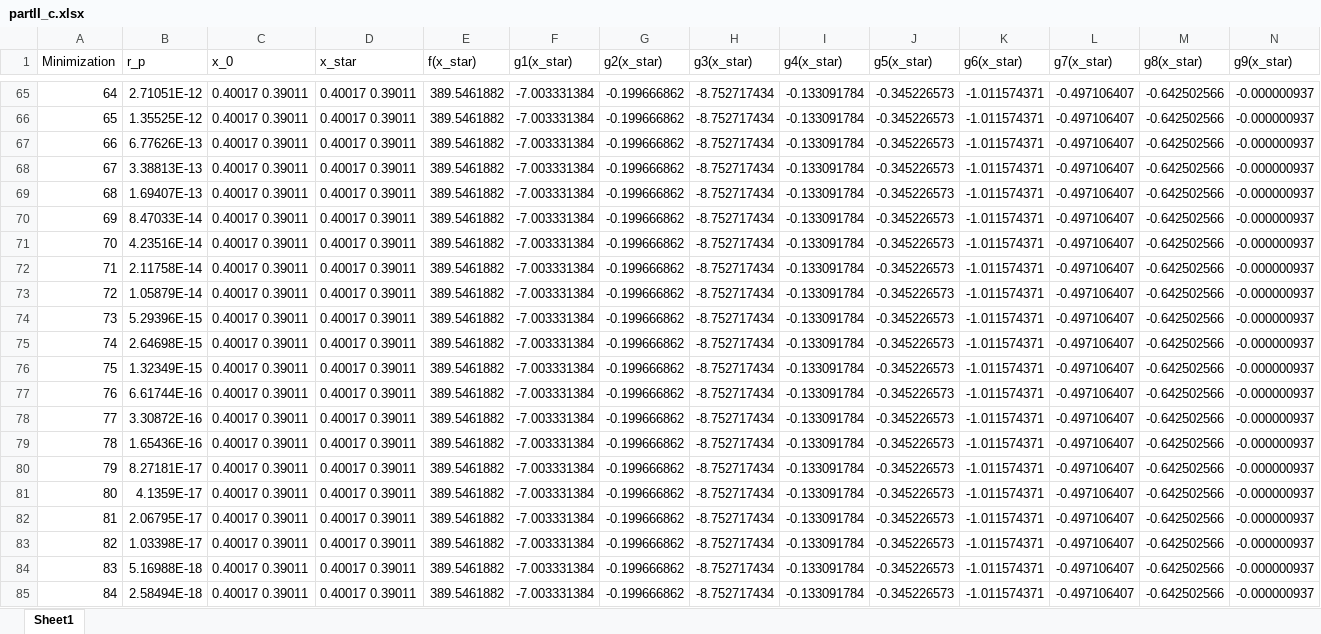
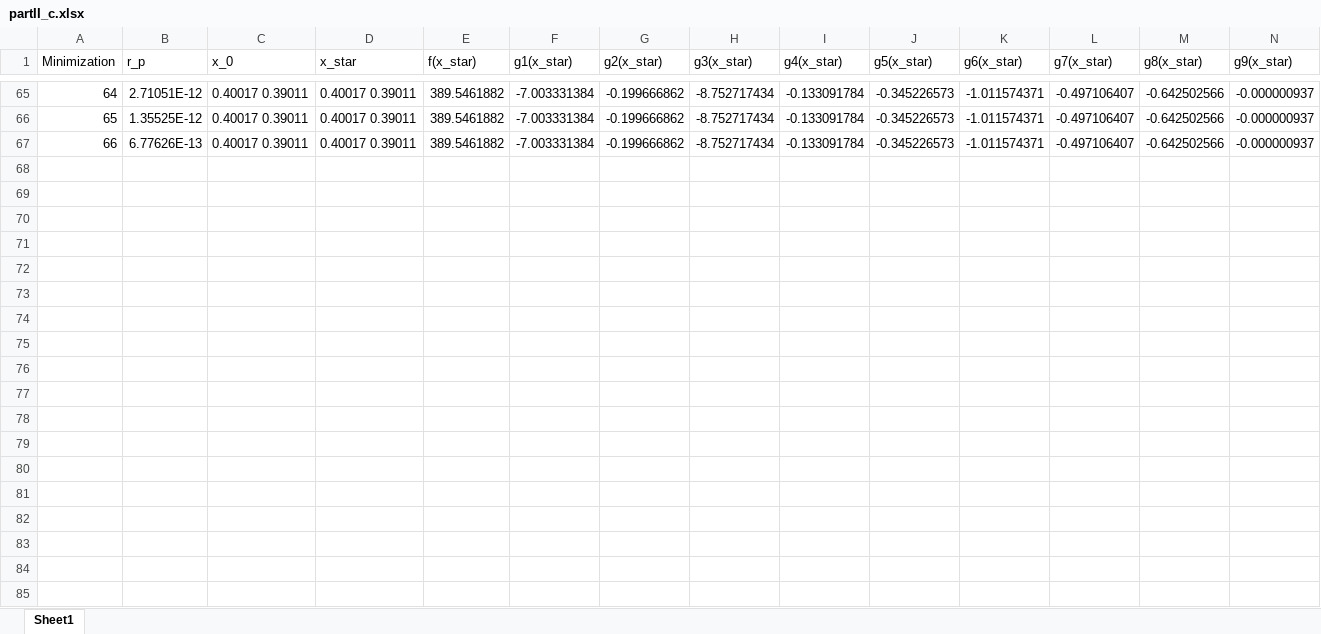
Before and after one commit to simple-all/Grad, an Excel workbook: +aae550/+hw1/partII_c.xlsx, sheet Sheet1, drawn as a sheet; only a part is shown, gaps mark what is left out; values as stored, in another font and other column widths than the file's, no borders; rows hold the shown columns only; the diff covers the shown part only; the diff names each change by its address in the sheet, - before the commit and + after, or states it on an @@ line.

```diff
--- a/+aae550/+hw1/partII_c.xlsx (sheet Sheet1)
+++ b/+aae550/+hw1/partII_c.xlsx (sheet Sheet1)
-row 68: 67 | 3.38813E-13 | 0.40017 0.39011 | 0.40017 0.39011 | 389.5461882 | -7.003331384 | -0.199666862 | -8.752717434 | -0.133091784 | -0.345226573 | -1.011574371 | -0.497106407 | -0.642502566 | -0.000000937
-row 69: 68 | 1.69407E-13 | 0.40017 0.39011 | 0.40017 0.39011 | 389.5461882 | -7.003331384 | -0.199666862 | -8.752717434 | -0.133091784 | -0.345226573 | -1.011574371 | -0.497106407 | -0.642502566 | -0.000000937
-row 70: 69 | 8.47033E-14 | 0.40017 0.39011 | 0.40017 0.39011 | 389.5461882 | -7.003331384 | -0.199666862 | -8.752717434 | -0.133091784 | -0.345226573 | -1.011574371 | -0.497106407 | -0.642502566 | -0.000000937
-row 71: 70 | 4.23516E-14 | 0.40017 0.39011 | 0.40017 0.39011 | 389.5461882 | -7.003331384 | -0.199666862 | -8.752717434 | -0.133091784 | -0.345226573 | -1.011574371 | -0.497106407 | -0.642502566 | -0.000000937
-row 72: 71 | 2.11758E-14 | 0.40017 0.39011 | 0.40017 0.39011 | 389.5461882 | -7.003331384 | -0.199666862 | -8.752717434 | -0.133091784 | -0.345226573 | -1.011574371 | -0.497106407 | -0.642502566 | -0.000000937
-row 73: 72 | 1.05879E-14 | 0.40017 0.39011 | 0.40017 0.39011 | 389.5461882 | -7.003331384 | -0.199666862 | -8.752717434 | -0.133091784 | -0.345226573 | -1.011574371 | -0.497106407 | -0.642502566 | -0.000000937
-row 74: 73 | 5.29396E-15 | 0.40017 0.39011 | 0.40017 0.39011 | 389.5461882 | -7.003331384 | -0.199666862 | -8.752717434 | -0.133091784 | -0.345226573 | -1.011574371 | -0.497106407 | -0.642502566 | -0.000000937
-row 75: 74 | 2.64698E-15 | 0.40017 0.39011 | 0.40017 0.39011 | 389.5461882 | -7.003331384 | -0.199666862 | -8.752717434 | -0.133091784 | -0.345226573 | -1.011574371 | -0.497106407 | -0.642502566 | -0.000000937
-row 76: 75 | 1.32349E-15 | 0.40017 0.39011 | 0.40017 0.39011 | 389.5461882 | -7.003331384 | -0.199666862 | -8.752717434 | -0.133091784 | -0.345226573 | -1.011574371 | -0.497106407 | -0.642502566 | -0.000000937
-row 77: 76 | 6.61744E-16 | 0.40017 0.39011 | 0.40017 0.39011 | 389.5461882 | -7.003331384 | -0.199666862 | -8.752717434 | -0.133091784 | -0.345226573 | -1.011574371 | -0.497106407 | -0.642502566 | -0.000000937
-row 78: 77 | 3.30872E-16 | 0.40017 0.39011 | 0.40017 0.39011 | 389.5461882 | -7.003331384 | -0.199666862 | -8.752717434 | -0.133091784 | -0.345226573 | -1.011574371 | -0.497106407 | -0.642502566 | -0.000000937
-row 79: 78 | 1.65436E-16 | 0.40017 0.39011 | 0.40017 0.39011 | 389.5461882 | -7.003331384 | -0.199666862 | -8.752717434 | -0.133091784 | -0.345226573 | -1.011574371 | -0.497106407 | -0.642502566 | -0.000000937
-row 80: 79 | 8.27181E-17 | 0.40017 0.39011 | 0.40017 0.39011 | 389.5461882 | -7.003331384 | -0.199666862 | -8.752717434 | -0.133091784 | -0.345226573 | -1.011574371 | -0.497106407 | -0.642502566 | -0.000000937
-row 81: 80 | 4.1359E-17 | 0.40017 0.39011 | 0.40017 0.39011 | 389.5461882 | -7.003331384 | -0.199666862 | -8.752717434 | -0.133091784 | -0.345226573 | -1.011574371 | -0.497106407 | -0.642502566 | -0.000000937
-row 82: 81 | 2.06795E-17 | 0.40017 0.39011 | 0.40017 0.39011 | 389.5461882 | -7.003331384 | -0.199666862 | -8.752717434 | -0.133091784 | -0.345226573 | -1.011574371 | -0.497106407 | -0.642502566 | -0.000000937
-row 83: 82 | 1.03398E-17 | 0.40017 0.39011 | 0.40017 0.39011 | 389.5461882 | -7.003331384 | -0.199666862 | -8.752717434 | -0.133091784 | -0.345226573 | -1.011574371 | -0.497106407 | -0.642502566 | -0.000000937
-row 84: 83 | 5.16988E-18 | 0.40017 0.39011 | 0.40017 0.39011 | 389.5461882 | -7.003331384 | -0.199666862 | -8.752717434 | -0.133091784 | -0.345226573 | -1.011574371 | -0.497106407 | -0.642502566 | -0.000000937
-row 85: 84 | 2.58494E-18 | 0.40017 0.39011 | 0.40017 0.39011 | 389.5461882 | -7.003331384 | -0.199666862 | -8.752717434 | -0.133091784 | -0.345226573 | -1.011574371 | -0.497106407 | -0.642502566 | -0.000000937
```
Also changed, not shown: 2 removed rows elsewhere in this sheet, +aae550/+hw1/partI_6.xlsx, 1 other file.
